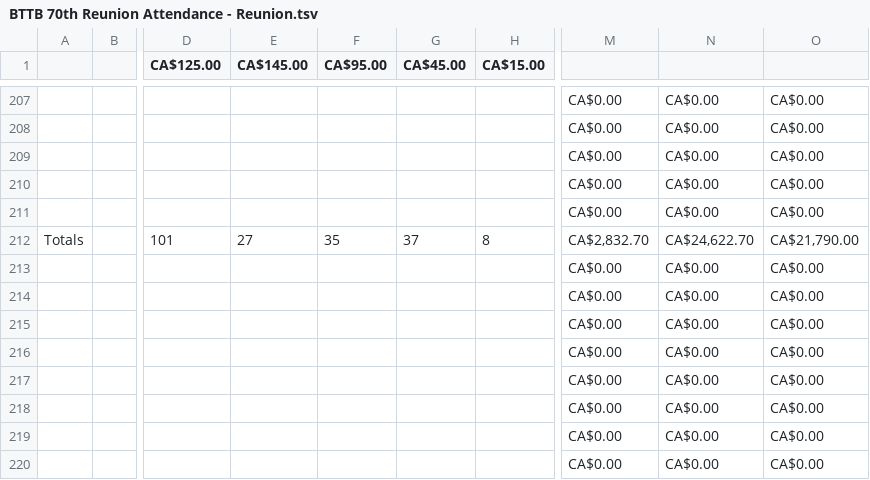
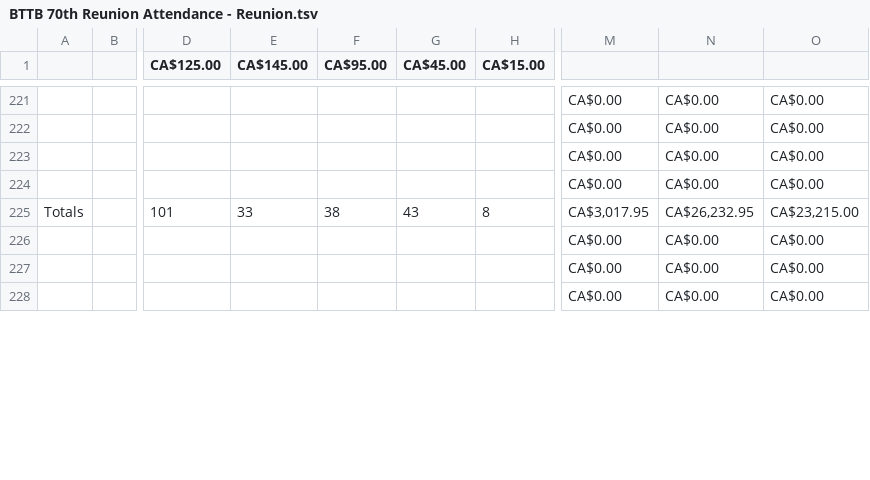
Before and after one commit to kpicott/bttbalumni, a TSV file: www.bttbalumni.ca/cgi-bin/70th/BTTB 70th Reunion Attendance - Reunion.tsv, drawn as a sheet; only a part is shown, gaps mark what is left out; removed rows and columns are numbered as before the commit, all else as after; rows hold the shown columns only; the diff covers the shown part only; the diff names each change by its address in the sheet, - before the commit and + after, or states it on an @@ line.

```diff
--- a/www.bttbalumni.ca/cgi-bin/70th/BTTB 70th Reunion Attendance - Reunion.tsv
+++ b/www.bttbalumni.ca/cgi-bin/70th/BTTB 70th Reunion Attendance - Reunion.tsv
-row 211:  |  |  |  |  |  |  | CA$0.00 | CA$0.00 | CA$0.00
-E225 (CA$145.00): 27
+E225 (CA$145.00): 33
-F225 (CA$95.00): 35
+F225 (CA$95.00): 38
-G225 (CA$45.00): 37
+G225 (CA$45.00): 43
-M225: CA$2,832.70
+M225: CA$3,017.95
-N225: CA$24,622.70
+N225: CA$26,232.95
-O225: CA$21,790.00
+O225: CA$23,215.00
-row 216:  |  |  |  |  |  |  | CA$0.00 | CA$0.00 | CA$0.00
-row 217:  |  |  |  |  |  |  | CA$0.00 | CA$0.00 | CA$0.00
-row 218:  |  |  |  |  |  |  | CA$0.00 | CA$0.00 | CA$0.00
-row 219:  |  |  |  |  |  |  | CA$0.00 | CA$0.00 | CA$0.00
-row 220:  |  |  |  |  |  |  | CA$0.00 | CA$0.00 | CA$0.00
```
Also changed, not shown: 15 added rows, 9 removed rows and 13 edited cells elsewhere in this file, 1 other file.
